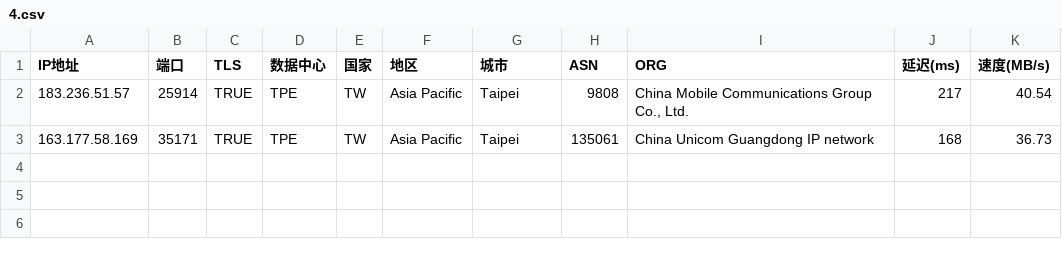
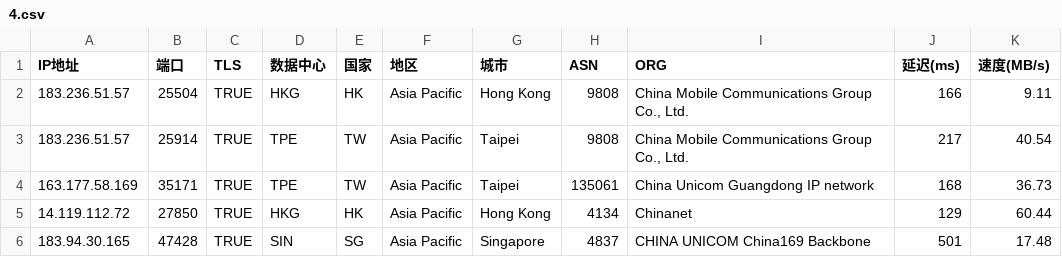
Before and after one commit to mmmOvO/m, a CSV file: 4.csv, drawn as a sheet; the diff names each change by its address in the sheet, - before the commit and + after, or states it on an @@ line.

```diff
--- a/4.csv
+++ b/4.csv
+row 2: 183.236.51.57 | 25504 | TRUE | HKG | HK | Asia Pacific | Hong Kong | 9808 | China Mobile Communications Group Co., Ltd. | 166 | 9.11
+row 5: 14.119.112.72 | 27850 | TRUE | HKG | HK | Asia Pacific | Hong Kong | 4134 | Chinanet | 129 | 60.44
+row 6: 183.94.30.165 | 47428 | TRUE | SIN | SG | Asia Pacific | Singapore | 4837 | CHINA UNICOM China169 Backbone | 501 | 17.48
```
Also changed, not shown: 1.csv, 3.csv.
